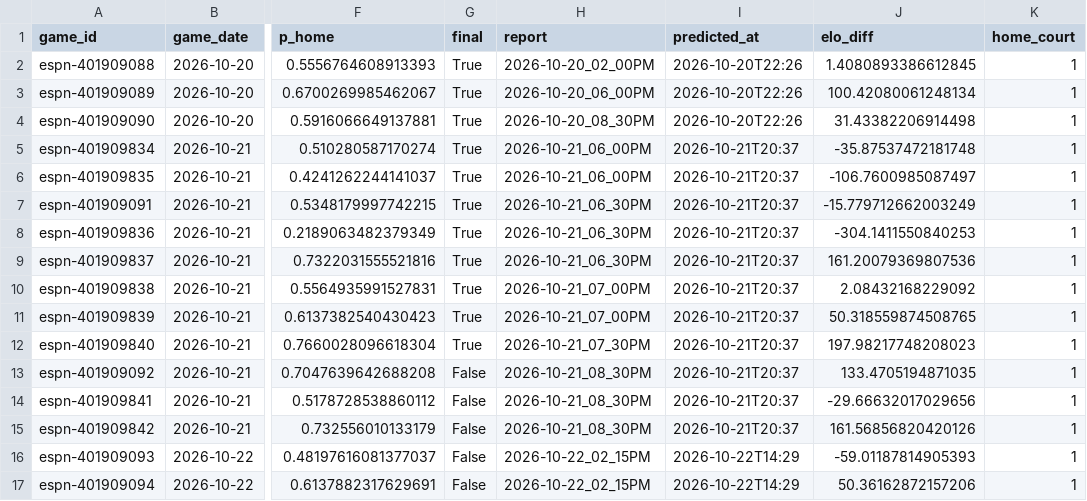
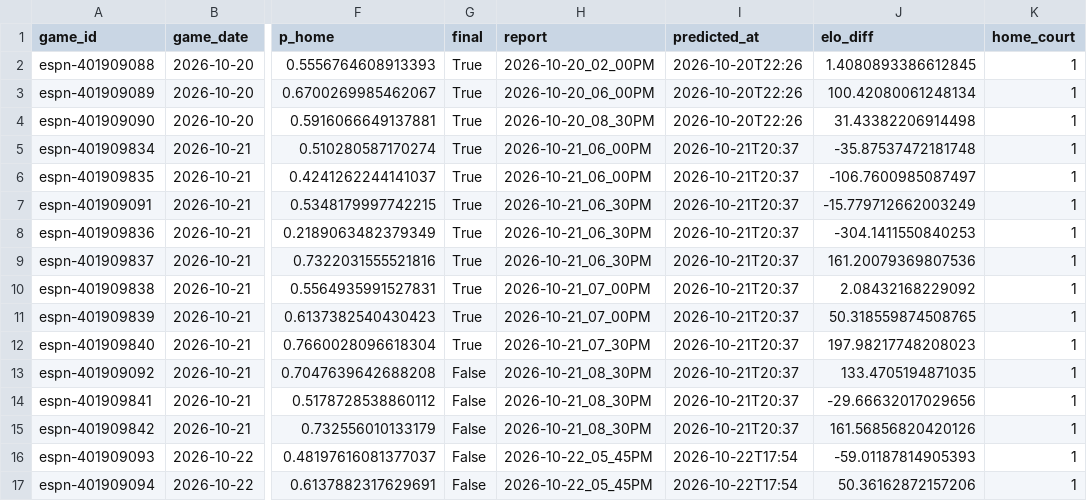
Before and after one commit to z3nsz/nba-prediction, a CSV file: live_state/predictions_2026-27.csv, drawn as a sheet; only a part is shown, gaps mark what is left out; the diff names each change by its address in the sheet, - before the commit and + after, or states it on an @@ line.

```diff
--- a/live_state/predictions_2026-27.csv
+++ b/live_state/predictions_2026-27.csv
-H16:H17 (report): 2026-10-22_02_15PM
+H16:H17 (report): 2026-10-22_05_45PM
-I16:I17 (predicted_at): 2026-10-22T14:29
+I16:I17 (predicted_at): 2026-10-22T17:54
```
Also changed, not shown: live_state/listings_2026-27.csv, 3 other files.
